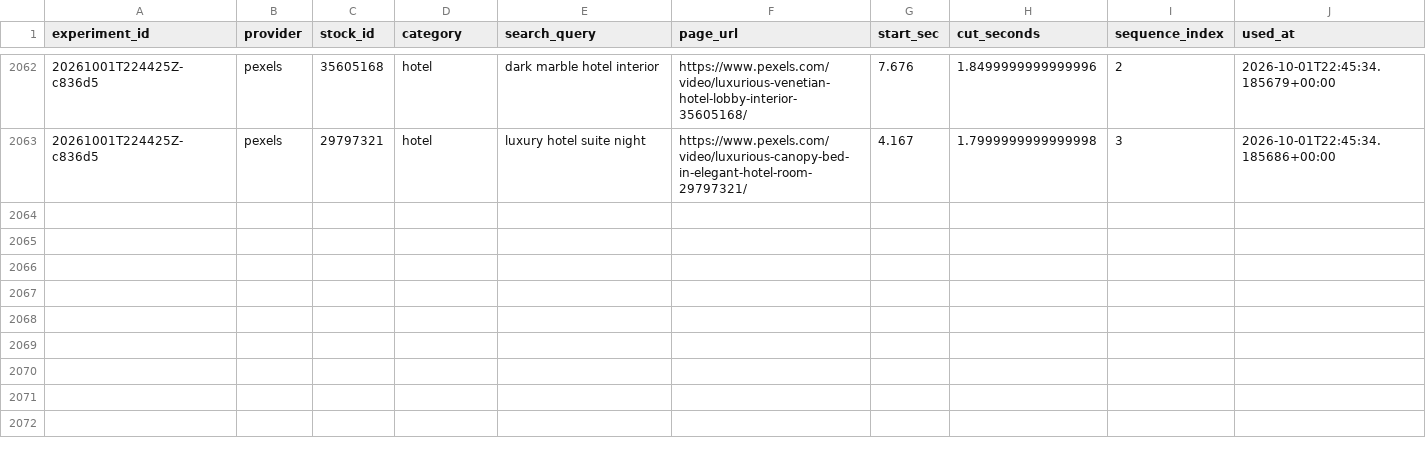
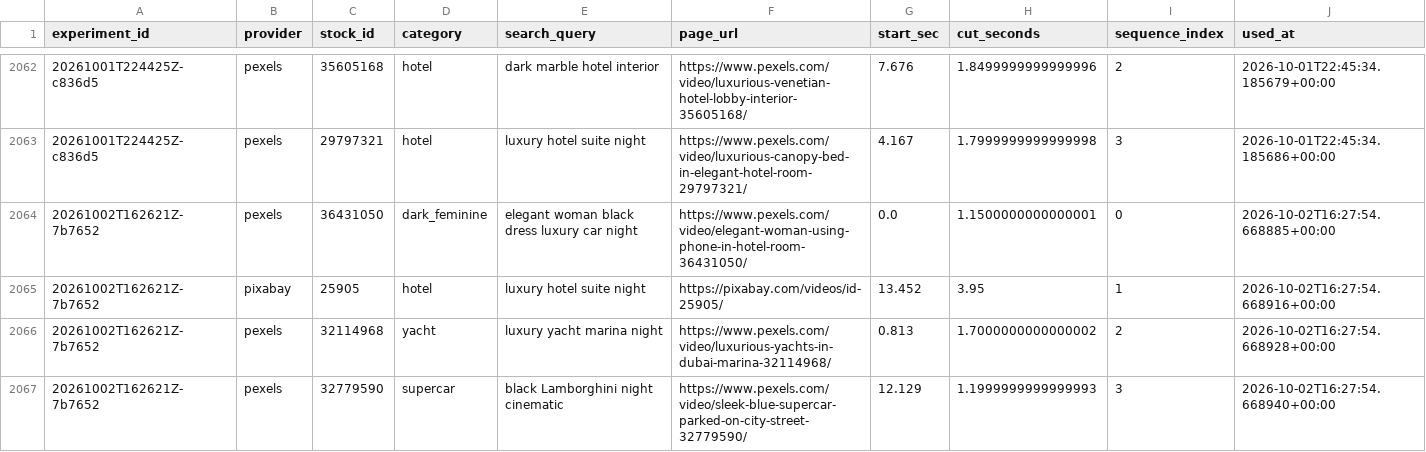
Before and after one commit to Wahb-tech/video-pipeline, a CSV file: data/used_stock.csv, drawn as a sheet; only a part is shown, gaps mark what is left out.

```diff
--- a/data/used_stock.csv
+++ b/data/used_stock.csv
@@ -2063 +2063,5 @@ experiment_id,provider,stock_id,category,search_query,page_url,start_sec,cut_sec
 20261001T224425Z-c836d5,pexels,29797321,hotel,luxury hotel suite night,https://www.pexels.com/video/luxurious-canopy-bed-in-elegant-hotel-room-29797321/,4.167,1.7999999999999998,3,2026-10-01T22:45:34.185686+00:00
+20261002T162621Z-7b7652,pexels,36431050,dark_feminine,elegant woman black dress luxury car night,https://www.pexels.com/video/elegant-woman-using-phone-in-hotel-room-36431050/,0.0,1.1500000000000001,0,2026-10-02T16:27:54.668885+00:00
+20261002T162621Z-7b7652,pixabay,25905,hotel,luxury hotel suite night,https://pixabay.com/videos/id-25905/,13.452,3.95,1,2026-10-02T16:27:54.668916+00:00
+20261002T162621Z-7b7652,pexels,32114968,yacht,luxury yacht marina night,https://www.pexels.com/video/luxurious-yachts-in-dubai-marina-32114968/,0.813,1.7000000000000002,2,2026-10-02T16:27:54.668928+00:00
+20261002T162621Z-7b7652,pexels,32779590,supercar,black Lamborghini night cinematic,https://www.pexels.com/video/sleek-blue-supercar-parked-on-city-street-32779590/,12.129,1.1999999999999993,3,2026-10-02T16:27:54.668940+00:00
```
Also changed, not shown: data/generated.csv.
